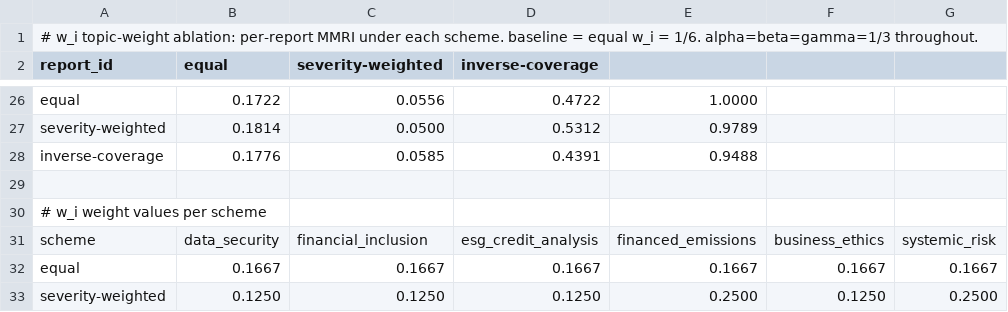
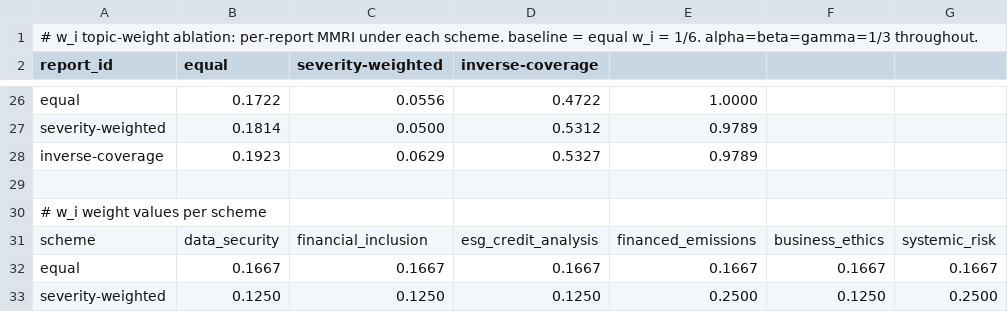
Before and after one commit to Inspiring-Ming/Quantifying-Materiality-Misalignment-Risk-, a CSV file: results/robustness/weights_wi_results.csv, drawn as a sheet; only a part is shown, gaps mark what is left out; removed rows and columns are numbered as before the commit, all else as after; the diff covers the shown part only; the diff names each change by its address in the sheet, - before the commit and + after, or states it on an @@ line.

Commit message:
Compute inverse-coverage weights over applicable cells only
The inverse-coverage scheme sets w_i proportional to 1 - mean(C_i). That mean
was previously taken over all 20 reports regardless of applicability, which let
the three topics excluded from climate-only reports inherit those reports'
scores. This depressed their apparent coverage and inflated their weight — the
opposite of what the applicability indicator is for, and inconsistent with how
a_i is applied everywhere else in the pipeline.

Restricting the mean to a_i = 1 cells shifts the weights materially, most
visibly for financial inclusion (0.172 -> 0.091) and systemic risk
(0.165 -> 0.256). The robustness conclusion is unaffected and strengthens:
rank correlation against the equal-weight baseline rises from rho = 0.949 to
rho = 0.979, so the reported rho >= 0.95 still holds with a minimum of 0.979
across the topic-weight arm.

The equal-weight and severity-weighted arms are byte-identical, as is the whole
alpha/beta/gamma ablation. Figure A1 and both result tables are regenerated, and
the change is recorded as issue 9 in docs/KNOWN_ISSUES.md.

```diff
--- a/results/robustness/weights_wi_results.csv
+++ b/results/robustness/weights_wi_results.csv
-row 28: inverse-coverage | 0.1776 | 0.0585 | 0.4391 | 0.9488
+row 28: inverse-coverage | 0.1923 | 0.0629 | 0.5327 | 0.9789
```
Also changed, not shown: 1 added row, 1 removed row and 14 edited cells elsewhere in this file, 3 other files.
